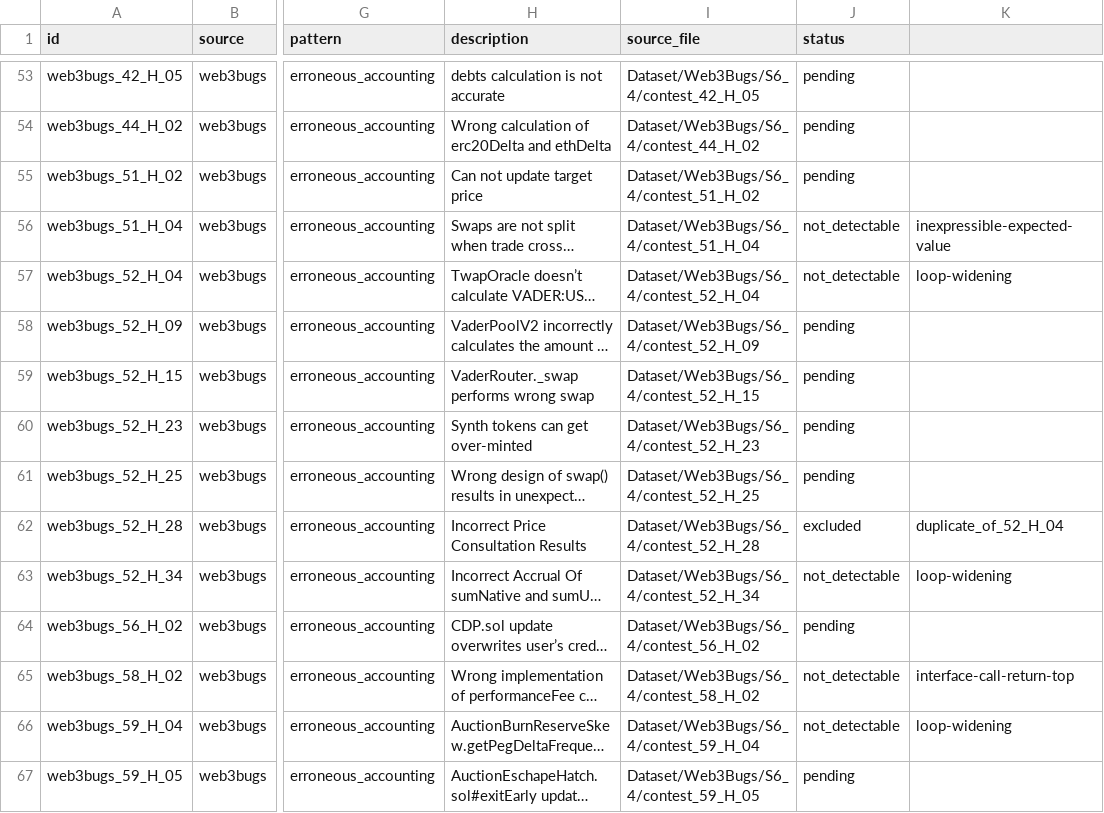
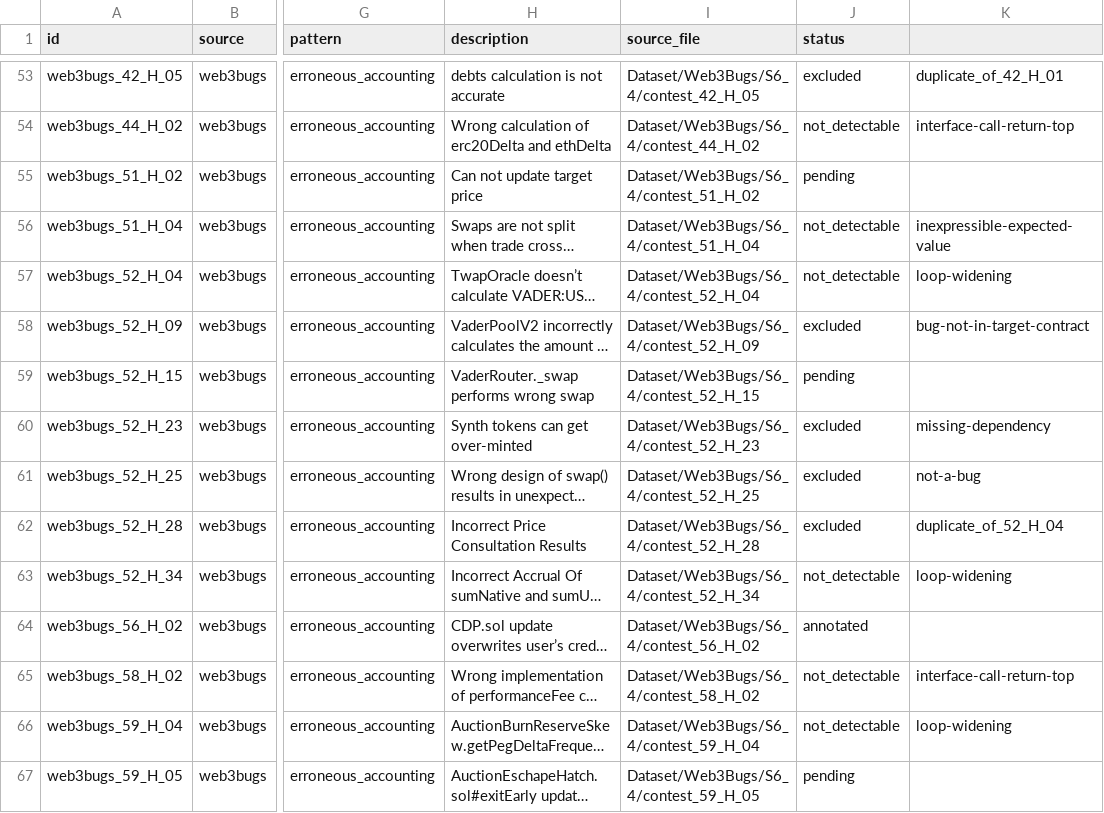
Before and after one commit to iwwyou/IntentChecker, a CSV file: evaluation/RQ2/dataset.csv, drawn as a sheet; only a part is shown, gaps mark what is left out; long unchanged cells end in …; the diff covers the shown part only; the diff names each change by its address in the sheet, - before the commit and + after, or states it on an @@ line.

```diff
--- a/evaluation/RQ2/dataset.csv
+++ b/evaluation/RQ2/dataset.csv
-J53 (status): pending
+J53 (status): excluded
-K53: (empty)
+K53: duplicate_of_42_H_01
-J54 (status): pending
+J54 (status): not_detectable
-K54: (empty)
+K54: interface-call-return-top
-J58 (status): pending
+J58 (status): excluded
-K58: (empty)
+K58: bug-not-in-target-contract
-J60:J61 (status): pending
+J60:J61 (status): excluded
-K60: (empty)
+K60: missing-dependency
-K61: (empty)
+K61: not-a-bug
-J64 (status): pending
+J64 (status): annotated
```
Also changed, not shown: 26 edited cells elsewhere in this file, 11 other files.
